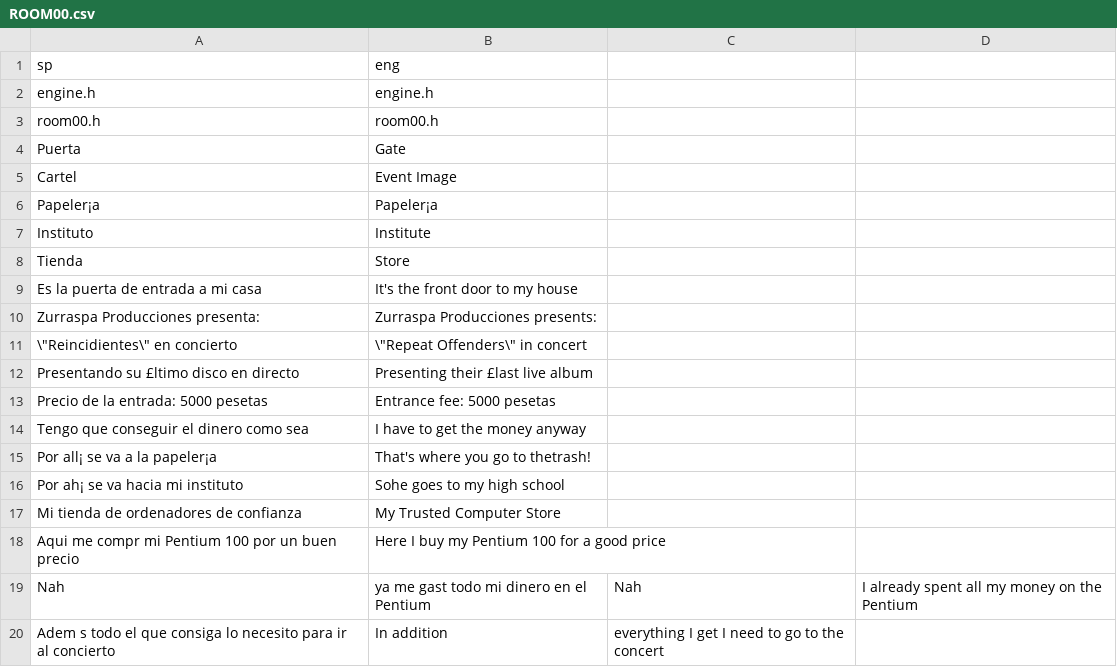
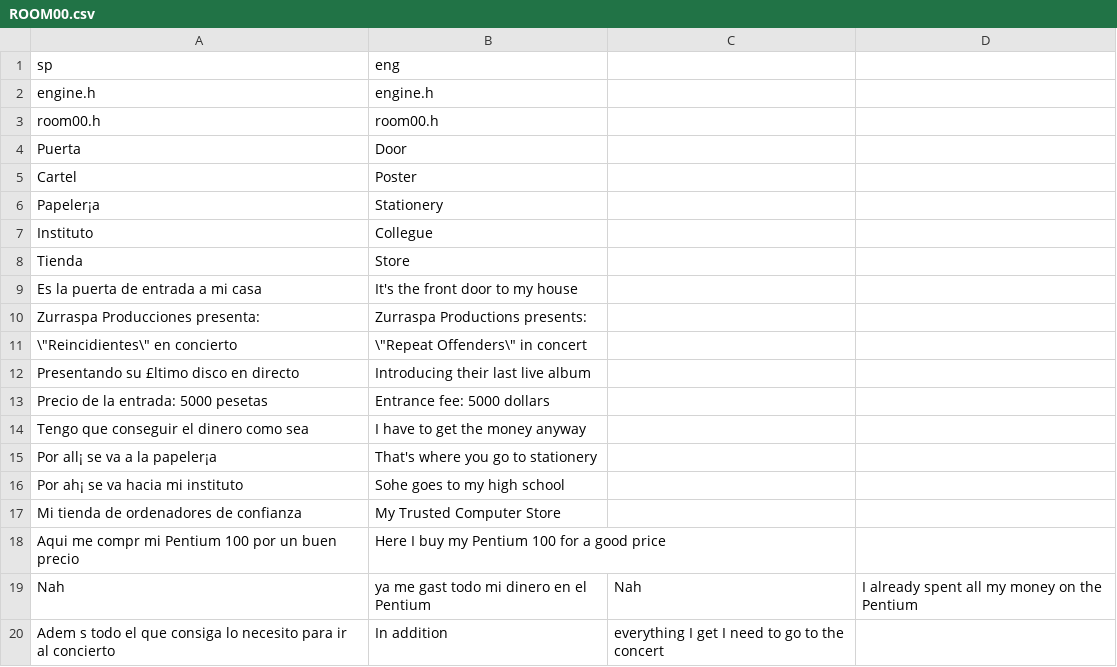
Before and after one commit to warrior-rockk/out-of-cash, a CSV file: tools/translation/csv/ROOM00.csv, drawn as a sheet; only a part is shown.

Commit message:
working on translation

```diff
--- a/tools/translation/csv/ROOM00.csv
+++ b/tools/translation/csv/ROOM00.csv
@@ -3,14 +3,14 @@ engine.h,engine.h
 room00.h,room00.h
-Puerta,Gate
-Cartel,Event Image
-Papeler¡a,Papeler¡a
-Instituto,Institute
+Puerta,Door
+Cartel,Poster
+Papeler¡a,Stationery
+Instituto,Collegue
 Tienda,Store
 Es la puerta de entrada a mi casa,It's the front door to my house
-Zurraspa Producciones presenta:,Zurraspa Producciones presents:
+Zurraspa Producciones presenta:,Zurraspa Productions presents:
 \"Reincidientes\" en concierto,\"Repeat Offenders\" in concert
-Presentando su £ltimo disco en directo,Presenting their £last live album
-Precio de la entrada: 5000 pesetas,Entrance fee: 5000 pesetas
+Presentando su £ltimo disco en directo,Introducing their last live album
+Precio de la entrada: 5000 pesetas,Entrance fee: 5000 dollars
 Tengo que conseguir el dinero como sea,I have to get the money anyway
-Por all¡ se va a la papeler¡a,That's where you go to thetrash!
+Por all¡ se va a la papeler¡a,That's where you go to stationery
 Por ah¡ se va hacia mi instituto,Sohe goes to my high school
```
